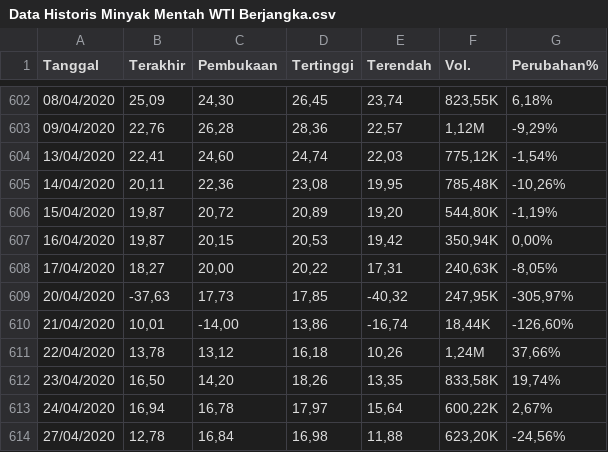
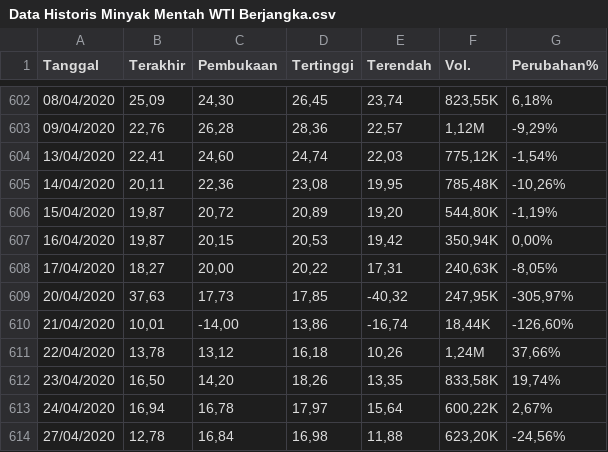
Before and after one commit to RRG-Tonys01/Skripsi, a CSV file: dataset/Data Historis Minyak Mentah WTI Berjangka.csv, drawn as a sheet; only a part is shown, gaps mark what is left out; the diff names each change by its address in the sheet, - before the commit and + after, or states it on an @@ line.

```diff
--- a/dataset/Data Historis Minyak Mentah WTI Berjangka.csv
+++ b/dataset/Data Historis Minyak Mentah WTI Berjangka.csv
-B609 (Terakhir): -37,63
+B609 (Terakhir): 37,63
```
Also changed, not shown: dataset/Data Historis Emas Berjangka.csv, 3 other files.
